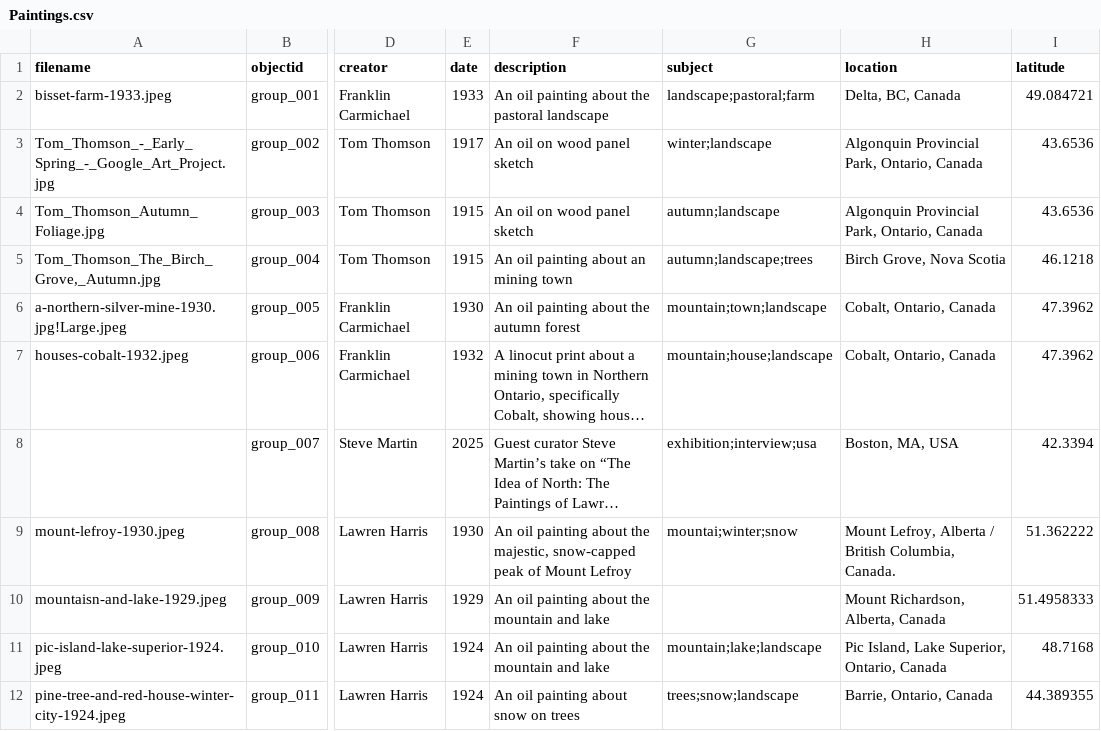
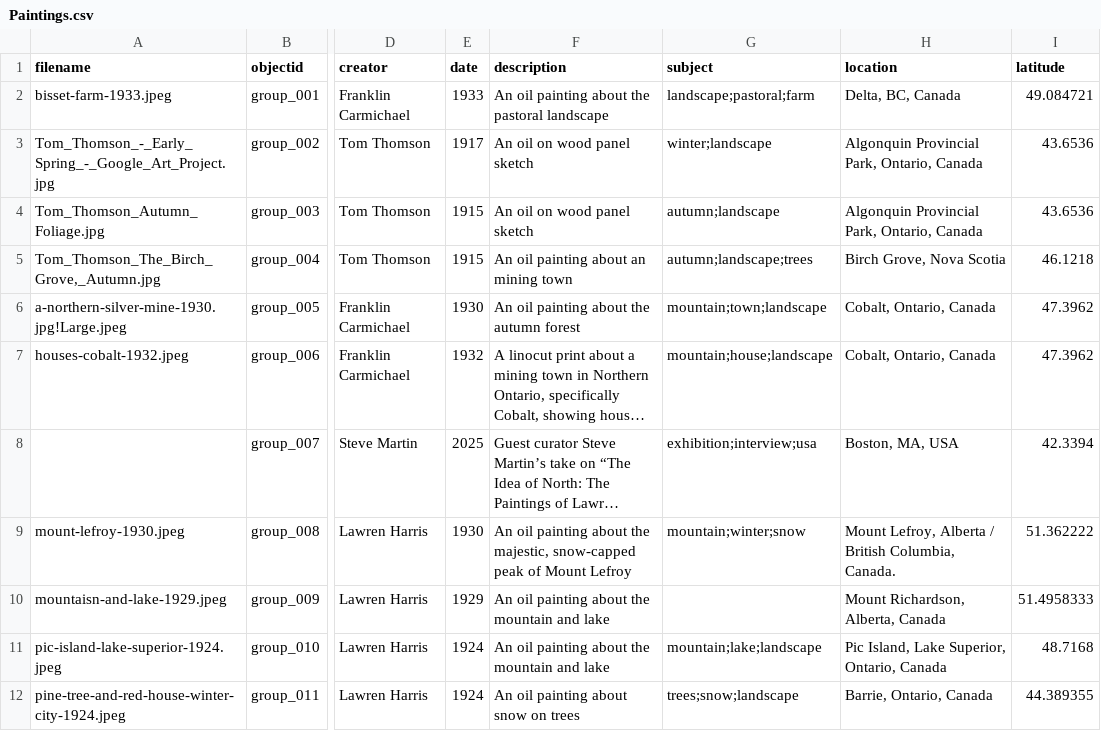
Before and after one commit to janetcheung0903-creator/dhsi2026-groupof7, a CSV file: _data/Paintings.csv, drawn as a sheet; only a part is shown, gaps mark what is left out; long unchanged cells end in …; the diff names each change by its address in the sheet, - before the commit and + after, or states it on an @@ line.

Commit message:
corrected

```diff
--- a/_data/Paintings.csv
+++ b/_data/Paintings.csv
-G9 (subject): mountai;winter;snow
+G9 (subject): mountain;winter;snow
```
